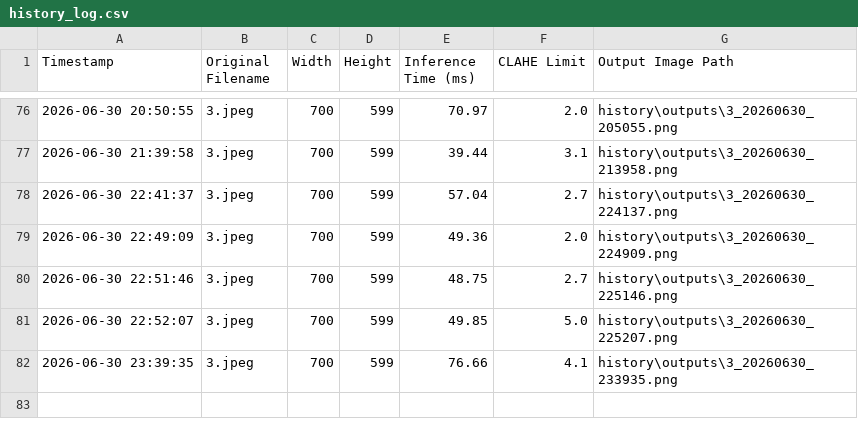
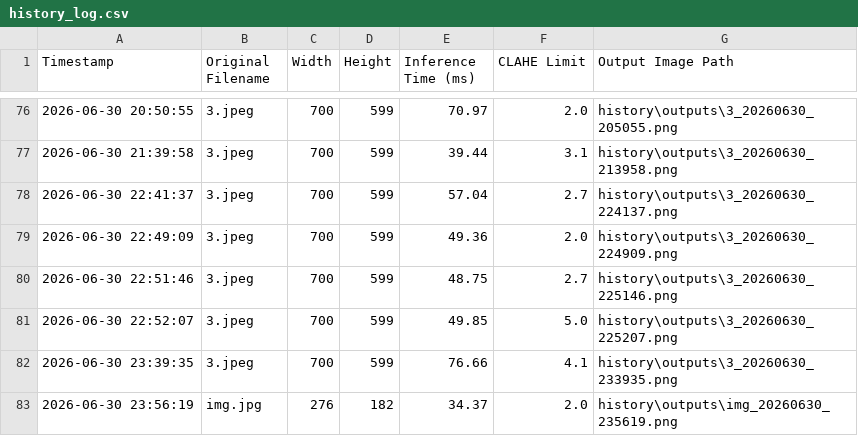
Before and after one commit to Omvaghela1308/BAH, a CSV file: history/history_log.csv, drawn as a sheet; only a part is shown, gaps mark what is left out.

Commit message:
Final log update and synchronization

```diff
--- a/history/history_log.csv
+++ b/history/history_log.csv
@@ -82 +82,2 @@ Timestamp,Original Filename,Width,Height,Inference Time (ms),CLAHE Limit,Output
 2026-06-30 23:39:35,3.jpeg,700,599,76.66,4.1,history\outputs\3_20260630_233935.png
+2026-06-30 23:56:19,img.jpg,276,182,34.37,2.0,history\outputs\img_20260630_235619.png
```
